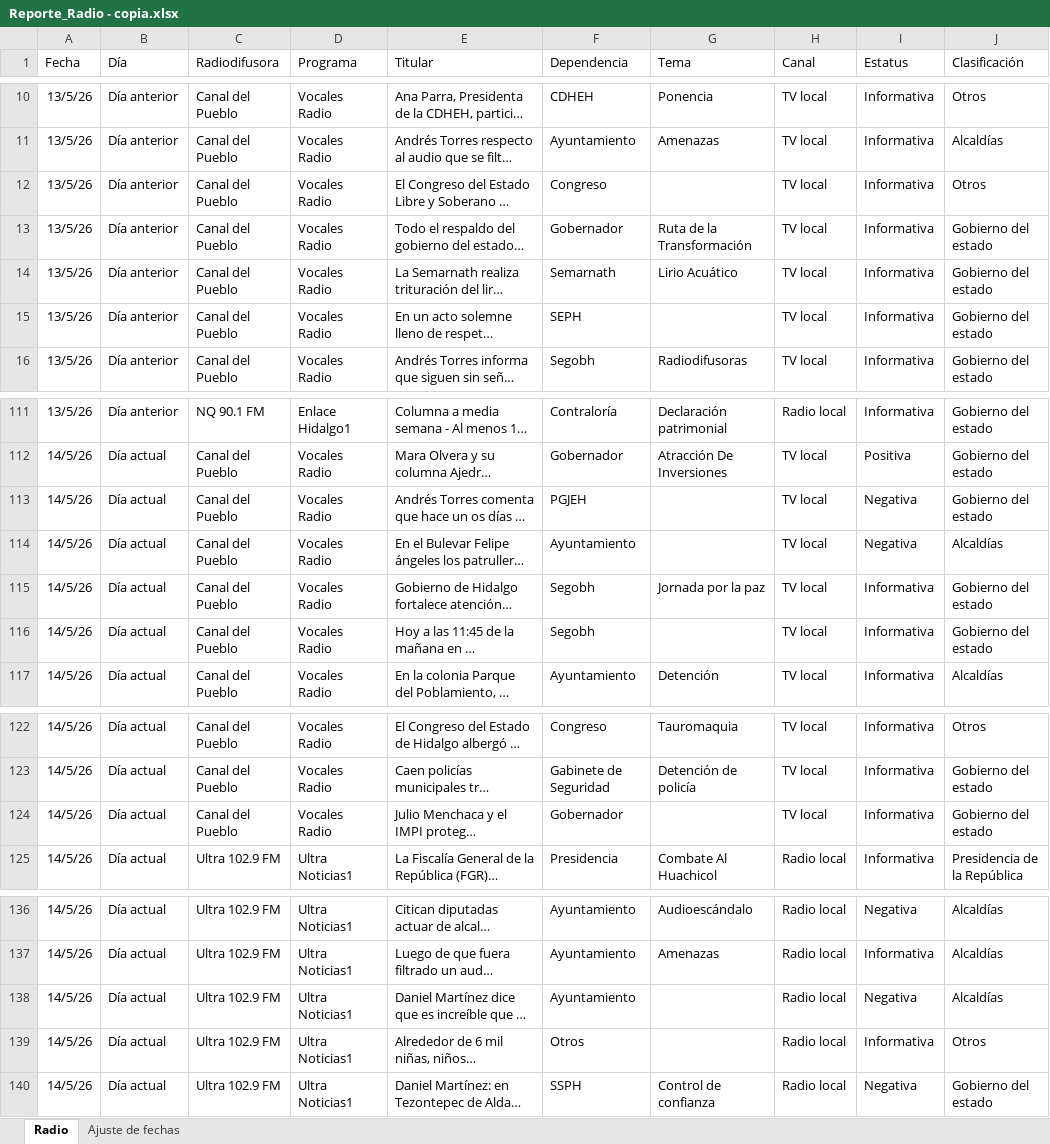
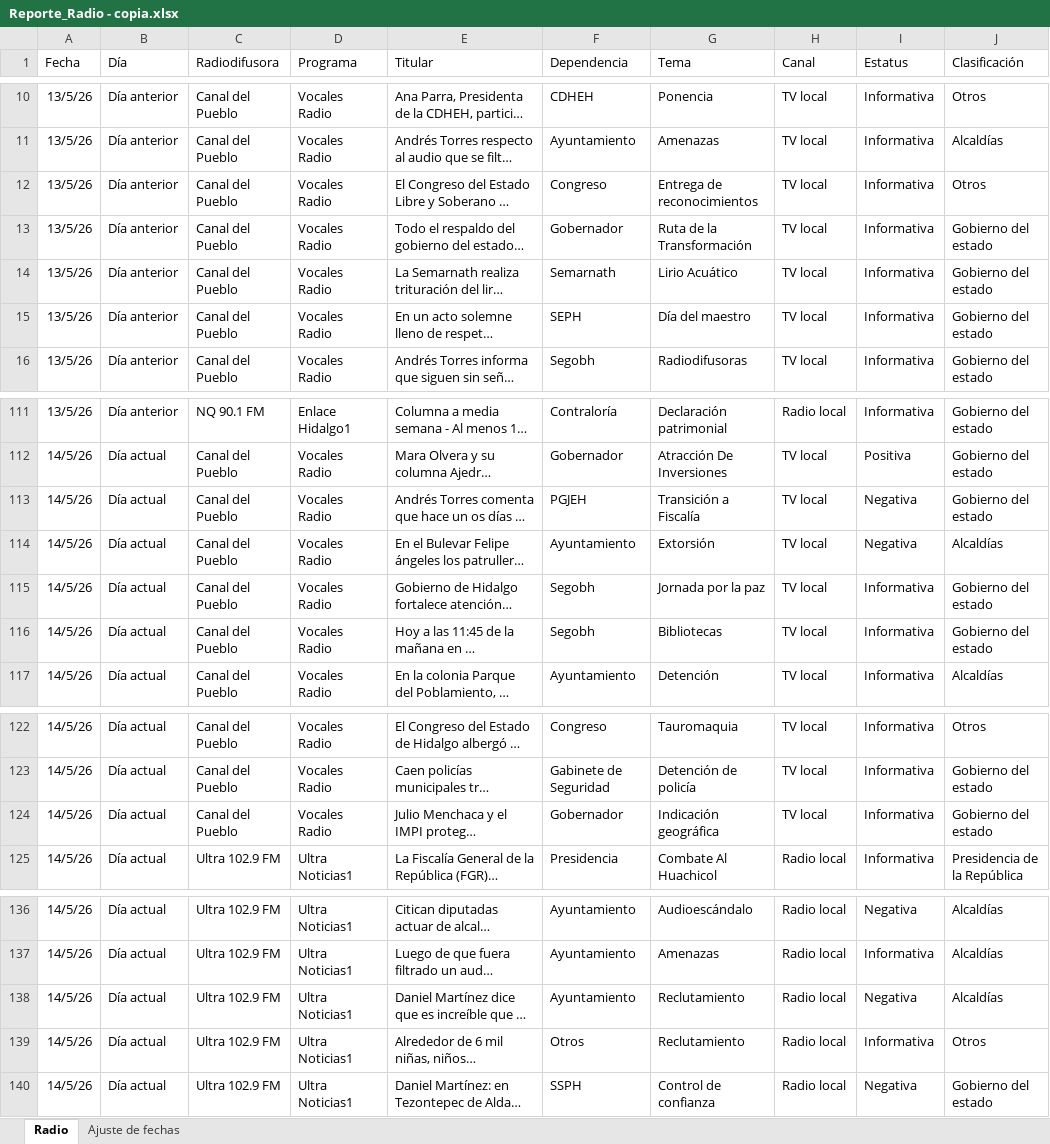
Before and after one commit to thelonious9/ReporteRadio, an Excel workbook: Reporte_Radio - copia.xlsx, sheet Radio, drawn as a sheet; only a part is shown, gaps mark what is left out; long unchanged cells end in …; values as stored, in another font and other column widths than the file's, no borders; table styles not drawn; the diff names each change by its address in the sheet, - before the commit and + after, or states it on an @@ line.

Commit message:
Otro reporte, pero sin vacíos

```diff
--- a/Reporte_Radio - copia.xlsx (sheet Radio)
+++ b/Reporte_Radio - copia.xlsx (sheet Radio)
-G12 (Tema): (empty)
+G12 (Tema): Entrega de reconocimientos
-G15 (Tema): (empty)
+G15 (Tema): Día del maestro
-G113 (Tema): (empty)
+G113 (Tema): Transición a Fiscalía
-G114 (Tema): (empty)
+G114 (Tema): Extorsión
-G116 (Tema): (empty)
+G116 (Tema): Bibliotecas
-G124 (Tema): (empty)
+G124 (Tema): Indicación geográfica
-G138:G139 (Tema): (empty)
+G138:G139 (Tema): Reclutamiento
```
